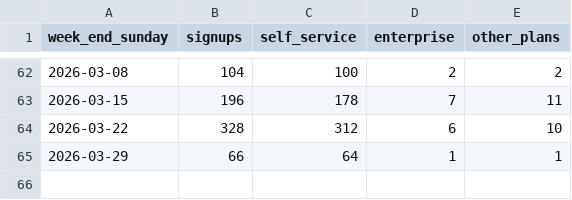
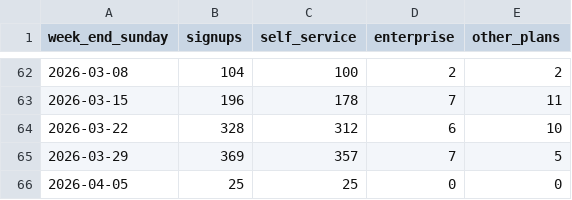
Before and after one commit to stefanojelou/health-dashboard, a CSV file: data/signups_weekly.csv, drawn as a sheet; only a part is shown, gaps mark what is left out.

```diff
--- a/data/signups_weekly.csv
+++ b/data/signups_weekly.csv
@@ -64,2 +64,3 @@ week_end_sunday,signups,self_service,enterprise,other_plans
 2026-03-22,328,312,6,10
-2026-03-29,66,64,1,1
+2026-03-29,369,357,7,5
+2026-04-05,25,25,0,0
```
Also changed, not shown: data/builder.workflow_executions_logs_weekly.csv, data/kyc_hil_government_weekly.csv, 4 other files.
